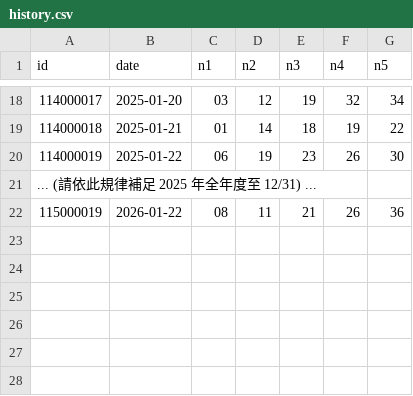
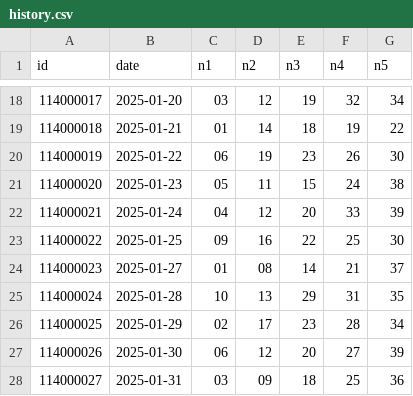
Before and after one commit to a0985122687-glitch/Lotto539-Analysis, a CSV file: history.csv, drawn as a sheet; only a part is shown, gaps mark what is left out.

Commit message:
Update history.csv

```diff
--- a/history.csv
+++ b/history.csv
@@ -20,3 +20,9 @@ id,date,n1,n2,n3,n4,n5
 114000019,2025-01-22,06,19,23,26,30
-... (請依此規律補足 2025 年全年度至 12/31) ...
-115000019,2026-01-22,08,11,21,26,36
+114000020,2025-01-23,05,11,15,24,38
+114000021,2025-01-24,04,12,20,33,39
+114000022,2025-01-25,09,16,22,25,30
+114000023,2025-01-27,01,08,14,21,37
+114000024,2025-01-28,10,13,29,31,35
+114000025,2025-01-29,02,17,23,28,34
+114000026,2025-01-30,06,12,20,27,39
+114000027,2025-01-31,03,09,18,25,36
```
